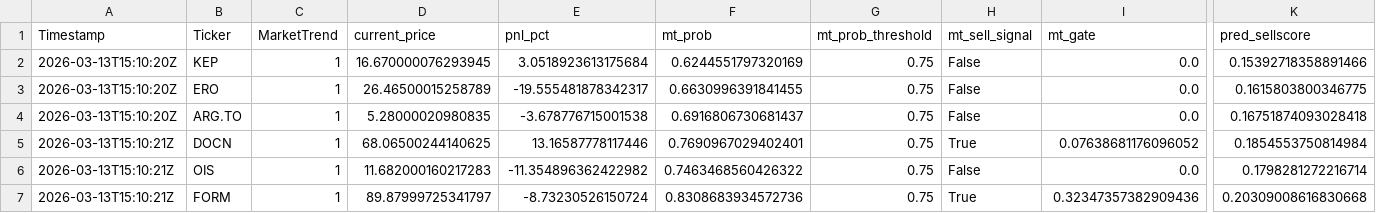
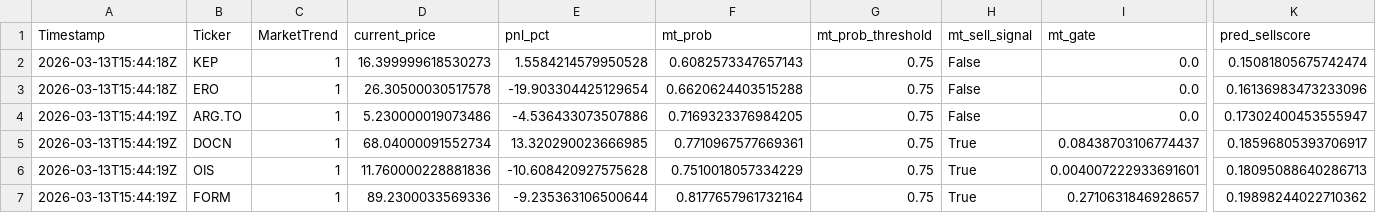
Before and after one commit to andrei1234D/GPT5_SELL, a CSV file: bot/LLM_data/input_llm/llm_predictions.csv, drawn as a sheet; only a part is shown, gaps mark what is left out; the diff covers the shown part only; the diff names each change by its address in the sheet, - before the commit and + after, or states it on an @@ line.

```diff
--- a/bot/LLM_data/input_llm/llm_predictions.csv
+++ b/bot/LLM_data/input_llm/llm_predictions.csv
-A2:A3 (Timestamp): 2026-03-13T15:10:20Z
+A2:A3 (Timestamp): 2026-03-13T15:44:18Z
-D2 (current_price): 16.670000076293945
+D2 (current_price): 16.399999618530273
-E2 (pnl_pct): 3.0518923613175684
+E2 (pnl_pct): 1.5584214579950528
-F2 (mt_prob): 0.6244551797320169
+F2 (mt_prob): 0.6082573347657143
-K2 (pred_sellscore): 0.15392718358891466
+K2 (pred_sellscore): 0.15081805675742474
-D3 (current_price): 26.46500015258789
+D3 (current_price): 26.30500030517578
-E3 (pnl_pct): -19.555481878342317
+E3 (pnl_pct): -19.903304425129654
-F3 (mt_prob): 0.6630996391841455
+F3 (mt_prob): 0.6620624403515288
-K3 (pred_sellscore): 0.1615803800346775
+K3 (pred_sellscore): 0.16136983473233096
-A4 (Timestamp): 2026-03-13T15:10:20Z
+A4 (Timestamp): 2026-03-13T15:44:19Z
-D4 (current_price): 5.28000020980835
+D4 (current_price): 5.230000019073486
-E4 (pnl_pct): -3.678776715001538
+E4 (pnl_pct): -4.536433073507886
-F4 (mt_prob): 0.6916806730681437
+F4 (mt_prob): 0.7169323376984205
-K4 (pred_sellscore): 0.16751874093028418
+K4 (pred_sellscore): 0.17302400453555947
-A5:A7 (Timestamp): 2026-03-13T15:10:21Z
+A5:A7 (Timestamp): 2026-03-13T15:44:19Z
-D5 (current_price): 68.06500244140625
+D5 (current_price): 68.04000091552734
-E5 (pnl_pct): 13.16587778117446
+E5 (pnl_pct): 13.320290023666985
-F5 (mt_prob): 0.7690967029402401
+F5 (mt_prob): 0.7710967577669361
-I5 (mt_gate): 0.07638681176096052
+I5 (mt_gate): 0.08438703106774437
-K5 (pred_sellscore): 0.1854553750814984
+K5 (pred_sellscore): 0.18596805393706917
-D6 (current_price): 11.682000160217283
+D6 (current_price): 11.760000228881836
-E6 (pnl_pct): -11.354896362422982
+E6 (pnl_pct): -10.608420927575628
-F6 (mt_prob): 0.7463468560426322
+F6 (mt_prob): 0.7510018057334229
-H6 (mt_sell_signal): False
+H6 (mt_sell_signal): True
-I6 (mt_gate): 0.0
+I6 (mt_gate): 0.004007222933691601
-K6 (pred_sellscore): 0.1798281272216714
+K6 (pred_sellscore): 0.18095088640286713
-D7 (current_price): 89.87999725341797
+D7 (current_price): 89.2300033569336
-E7 (pnl_pct): -8.73230526150724
+E7 (pnl_pct): -9.235363106500644
-F7 (mt_prob): 0.8308683934572736
+F7 (mt_prob): 0.8177657961732164
-I7 (mt_gate): 0.32347357382909436
+I7 (mt_gate): 0.2710631846928657
-K7 (pred_sellscore): 0.20309008616830668
+K7 (pred_sellscore): 0.19898244022710362
```
Also changed, not shown: 37 edited cells elsewhere in this file, bot/LLM_data/input_llm/llm_input_latest.csv, bot/live_results.csv, 1 other file.
